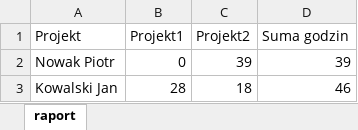
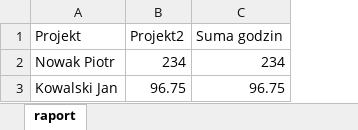
Before and after one commit to mhendzel123/reporter, an Excel workbook: raport_3.xlsx, sheet raport, drawn as a sheet; values as stored, in another font and other column widths than the file's, no borders; removed rows and columns are numbered as before the commit, all else as after; the diff names each change by its address in the sheet, - before the commit and + after, or states it on an @@ line.

```diff
--- a/raport_3.xlsx (sheet raport)
+++ b/raport_3.xlsx (sheet raport)
-column B (Projekt1), rows 2-3: 0 | 28
-B2 (Projekt2): 39
+B2 (Projekt2): 234
-C2 (Suma godzin): 39
+C2 (Suma godzin): 234
-B3 (Projekt2): 18
+B3 (Projekt2): 96.75
-C3 (Suma godzin): 46
+C3 (Suma godzin): 96.75
```
Also changed, not shown: 16 other files.
